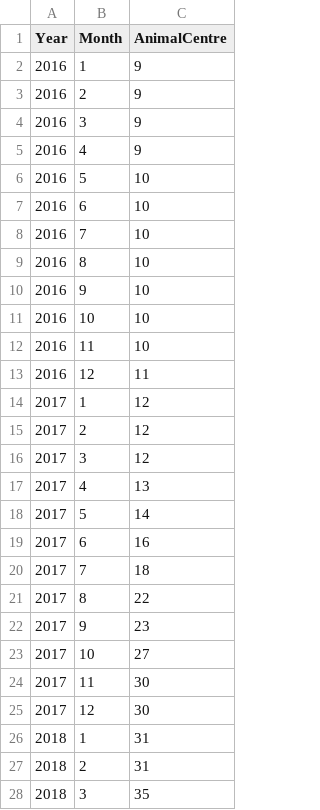
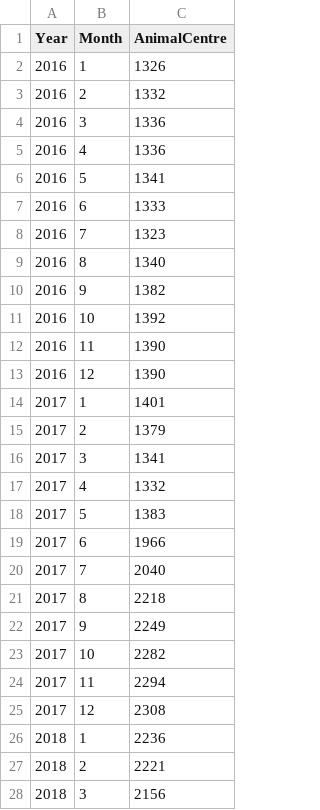
Before and after one commit to ElenaRyser/IM3_Semesterprojekt, a CSV file: data/total_dogs_shelter.csv, drawn as a sheet; only a part is shown; the diff covers the shown part only.

```diff
--- a/data/total_dogs_shelter.csv
+++ b/data/total_dogs_shelter.csv
@@ -1,28 +1,28 @@
 Year,Month,AnimalCentre
-2016,1,9
-2016,2,9
-2016,3,9
-2016,4,9
-2016,5,10
-2016,6,10
-2016,7,10
-2016,8,10
-2016,9,10
-2016,10,10
-2016,11,10
-2016,12,11
-2017,1,12
-2017,2,12
-2017,3,12
-2017,4,13
-2017,5,14
-2017,6,16
-2017,7,18
-2017,8,22
-2017,9,23
-2017,10,27
-2017,11,30
-2017,12,30
-2018,1,31
-2018,2,31
-2018,3,35
+2016,1,1326
+2016,2,1332
+2016,3,1336
+2016,4,1336
+2016,5,1341
+2016,6,1333
+2016,7,1323
+2016,8,1340
+2016,9,1382
+2016,10,1392
+2016,11,1390
+2016,12,1390
+2017,1,1401
+2017,2,1379
+2017,3,1341
+2017,4,1332
+2017,5,1383
+2017,6,1966
+2017,7,2040
+2017,8,2218
+2017,9,2249
+2017,10,2282
+2017,11,2294
+2017,12,2308
+2018,1,2236
+2018,2,2221
+2018,3,2156
```
Also changed, not shown: 101 edited cells elsewhere in this file, data/animal_shelters.csv.
